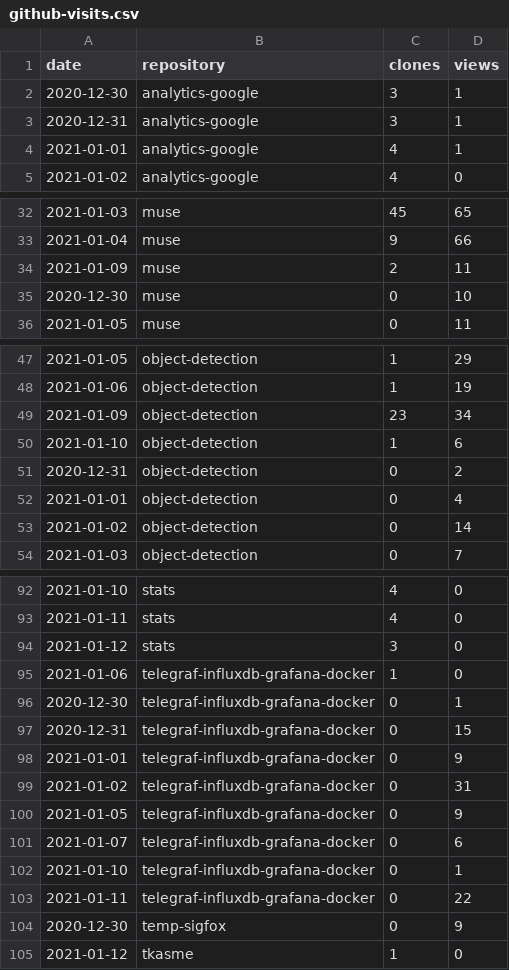
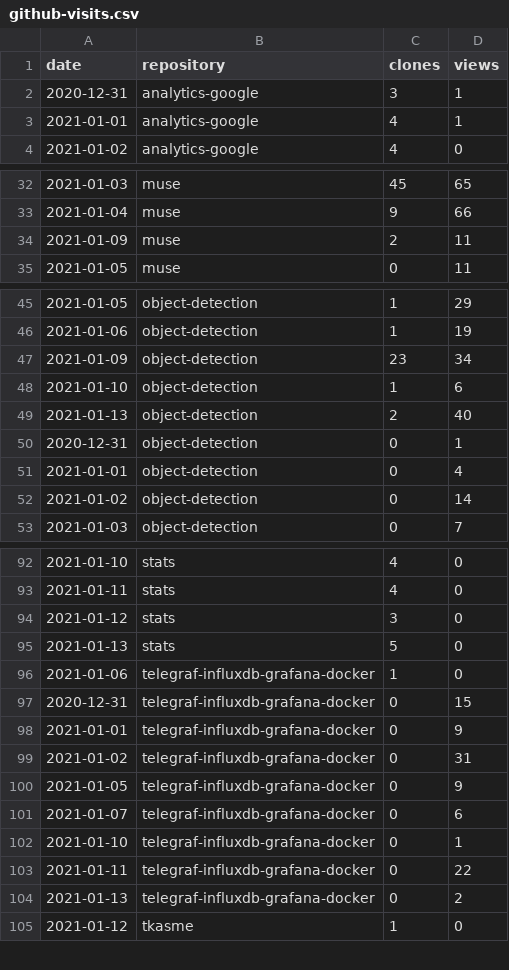
Before and after one commit to cristianpb/stats, a CSV file: github-visits.csv, drawn as a sheet; only a part is shown, gaps mark what is left out; the diff covers the shown part only.

```diff
--- a/github-visits.csv
+++ b/github-visits.csv
@@ -1,3 +1,2 @@
 date,repository,clones,views
-2020-12-30,analytics-google,3,1
 2020-12-31,analytics-google,3,1
@@ -34,3 +34,2 @@ date,repository,clones,views
 2021-01-09,muse,2,11
-2020-12-30,muse,0,10
 2021-01-05,muse,0,11
@@ -50,3 +48,4 @@ date,repository,clones,views
 2021-01-10,object-detection,1,6
-2020-12-31,object-detection,0,2
+2021-01-13,object-detection,2,40
+2020-12-31,object-detection,0,1
 2021-01-01,object-detection,0,4
@@ -94,4 +94,4 @@ date,repository,clones,views
 2021-01-12,stats,3,0
+2021-01-13,stats,5,0
 2021-01-06,telegraf-influxdb-grafana-docker,1,0
-2020-12-30,telegraf-influxdb-grafana-docker,0,1
 2020-12-31,telegraf-influxdb-grafana-docker,0,15
@@ -103,3 +103,3 @@ date,repository,clones,views
 2021-01-11,telegraf-influxdb-grafana-docker,0,22
-2020-12-30,temp-sigfox,0,9
+2021-01-13,telegraf-influxdb-grafana-docker,0,2
 2021-01-12,tkasme,1,0
```
Also changed, not shown: 7 added rows, 6 removed rows and 1 edited cell elsewhere in this file, github-repositories.csv.
